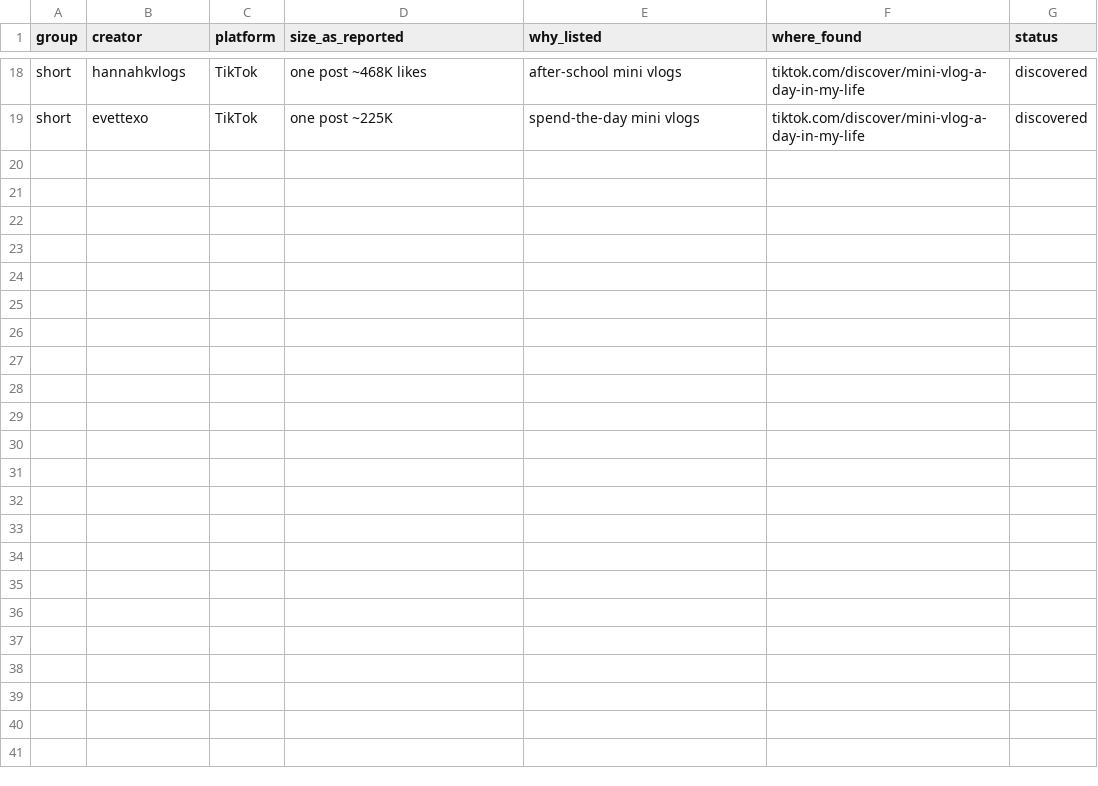
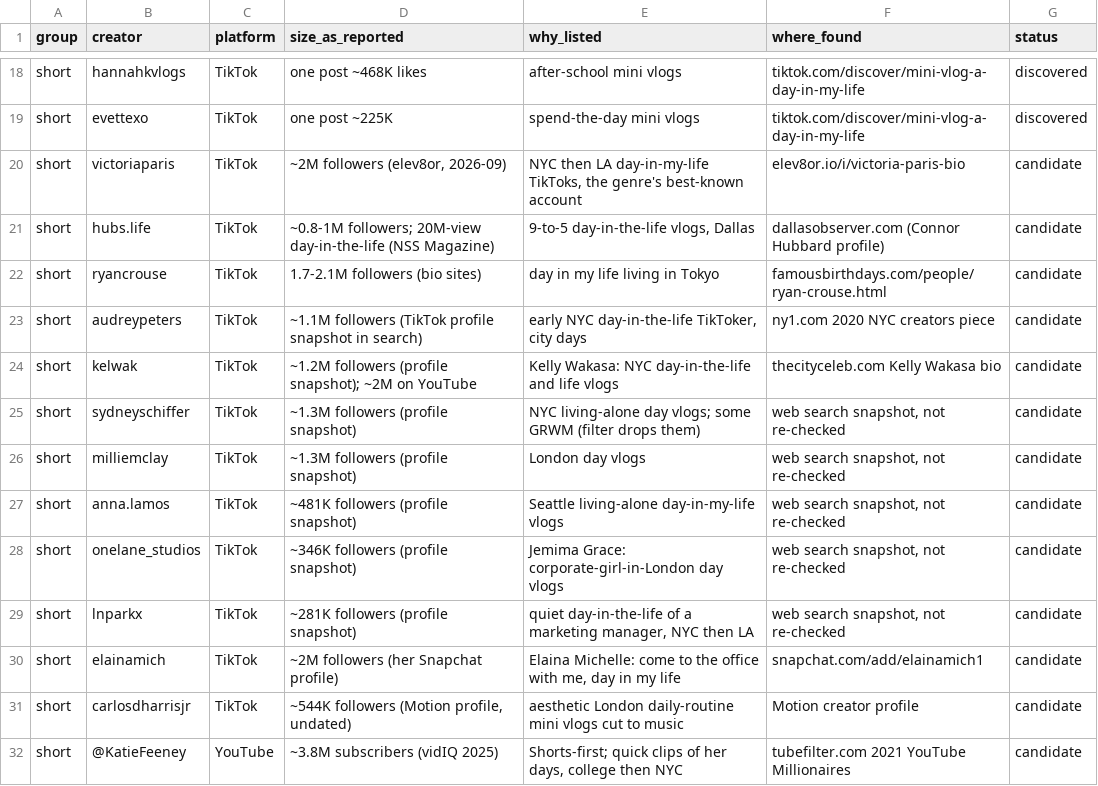
Before and after one commit to bbbarbie/VibeCut, a CSV file: taste/data/candidate-creators.csv, drawn as a sheet; only a part is shown, gaps mark what is left out.

```diff
--- a/taste/data/candidate-creators.csv
+++ b/taste/data/candidate-creators.csv
@@ -19 +19,14 @@ short,hannahkvlogs,TikTok,one post ~468K likes,after-school mini vlogs,tiktok.co
 short,evettexo,TikTok,one post ~225K,spend-the-day mini vlogs,tiktok.com/discover/mini-vlog-a-day-in-my-life,discovered
+short,victoriaparis,TikTok,"~2M followers (elev8or, 2026-09)","NYC then LA day-in-my-life TikToks, the genre's best-known account",elev8or.io/i/victoria-paris-bio,candidate
+short,hubs.life,TikTok,~0.8-1M followers; 20M-view day-in-the-life (NSS Magazine),"9-to-5 day-in-the-life vlogs, Dallas",dallasobserver.com (Connor Hubbard profile),candidate
+short,ryancrouse,TikTok,1.7-2.1M followers (bio sites),day in my life living in Tokyo,famousbirthdays.com/people/ryan-crouse.html,candidate
+short,audreypeters,TikTok,~1.1M followers (TikTok profile snapshot in search),"early NYC day-in-the-life TikToker, city days",ny1.com 2020 NYC creators piece,candidate
+short,kelwak,TikTok,~1.2M followers (profile snapshot); ~2M on YouTube,Kelly Wakasa: NYC day-in-the-life and life vlogs,thecityceleb.com Kelly Wakasa bio,candidate
+short,sydneyschiffer,TikTok,~1.3M followers (profile snapshot),NYC living-alone day vlogs; some GRWM (filter drops them),"web search snapshot, not re-checked",candidate
+short,milliemclay,TikTok,~1.3M followers (profile snapshot),London day vlogs,"web search snapshot, not re-checked",candidate
+short,anna.lamos,TikTok,~481K followers (profile snapshot),Seattle living-alone day-in-my-life vlogs,"web search snapshot, not re-checked",candidate
+short,onelane_studios,TikTok,~346K followers (profile snapshot),Jemima Grace: corporate-girl-in-London day vlogs,"web search snapshot, not re-checked",candidate
+short,lnparkx,TikTok,~281K followers (profile snapshot),"quiet day-in-the-life of a marketing manager, NYC then LA","web search snapshot, not re-checked",candidate
+short,elainamich,TikTok,~2M followers (her Snapchat profile),"Elaina Michelle: come to the office with me, day in my life",snapchat.com/add/elainamich1,candidate
+short,carlosdharrisjr,TikTok,"~544K followers (Motion profile, undated)",aesthetic London daily-routine mini vlogs cut to music,Motion creator profile,candidate
+short,@KatieFeeney,YouTube,~3.8M subscribers (vidIQ 2025),"Shorts-first; quick clips of her days, college then NYC",tubefilter.com 2021 YouTube Millionaires,candidate
```
